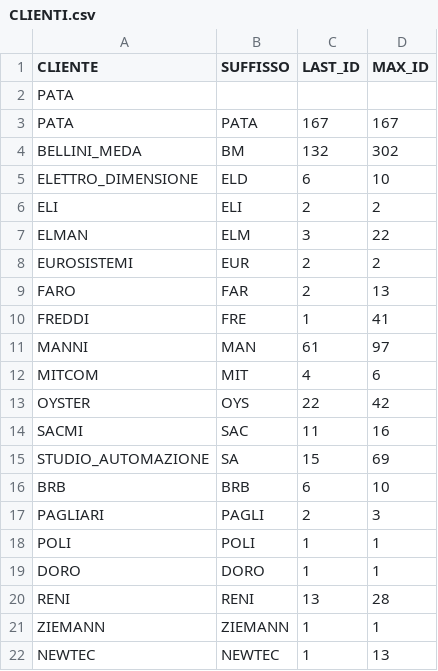
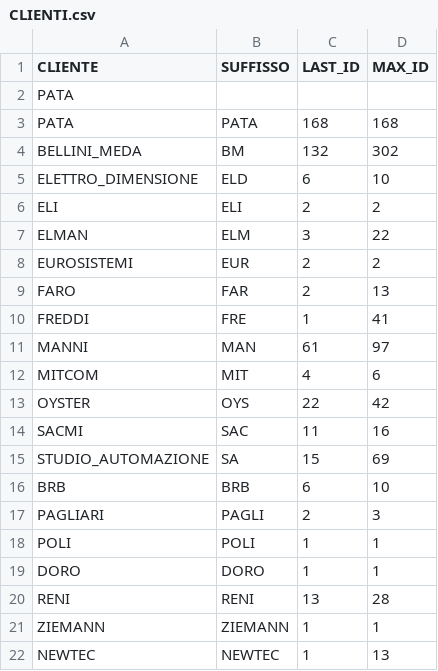
Before and after one commit to davidepiona/DATIsync, a CSV file: CLIENTI.csv, drawn as a sheet.

Commit message:
cambiamento

```diff
--- a/CLIENTI.csv
+++ b/CLIENTI.csv
@@ -2,3 +2,3 @@ CLIENTE,SUFFISSO,LAST_ID,MAX_ID
 PATA
-PATA,PATA,167,167
+PATA,PATA,168,168
 BELLINI_MEDA,BM,132,302
```
